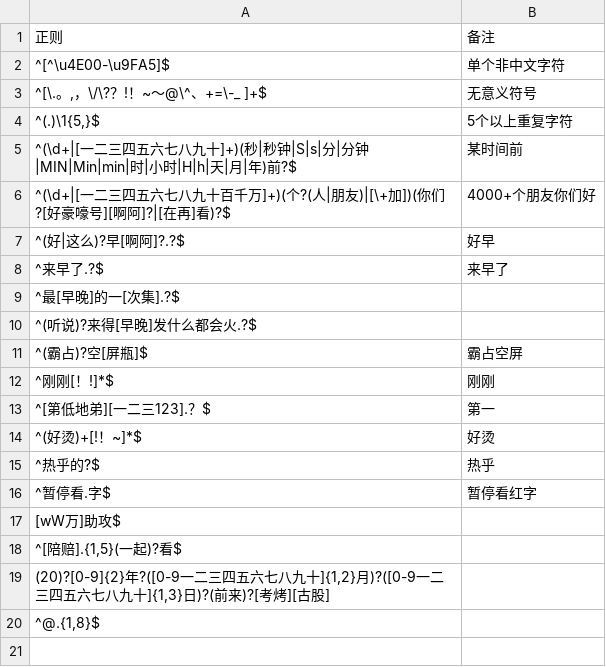
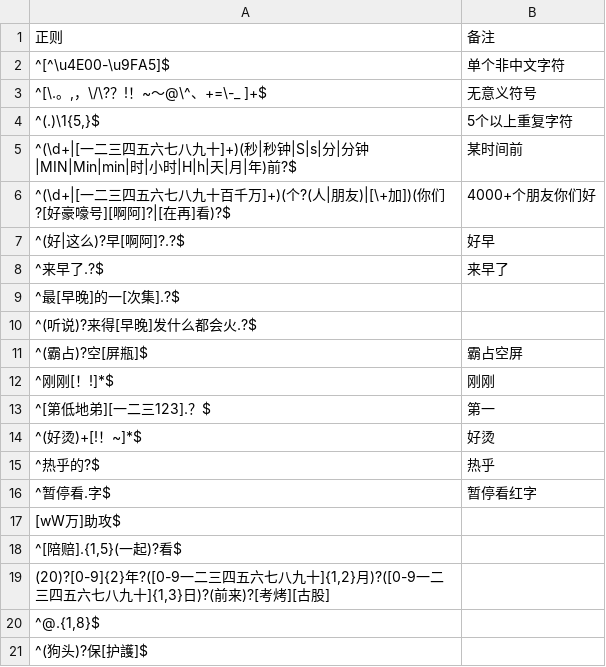
Before and after one commit to Griklit/Bilibili-Block-Word-Regex, a CSV file: Regex/无意义.csv, drawn as a sheet; the diff names each change by its address in the sheet, - before the commit and + after, or states it on an @@ line.

Commit message:
保护

```diff
--- a/Regex/无意义.csv
+++ b/Regex/无意义.csv
+row 21: ^(狗头)?保[护護]$
```
